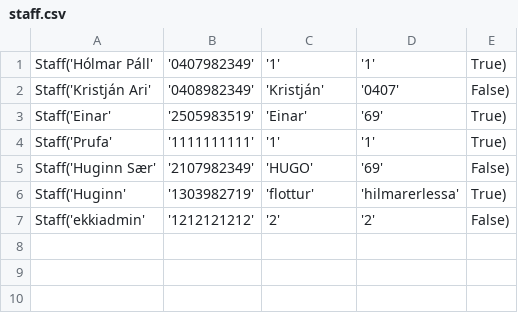
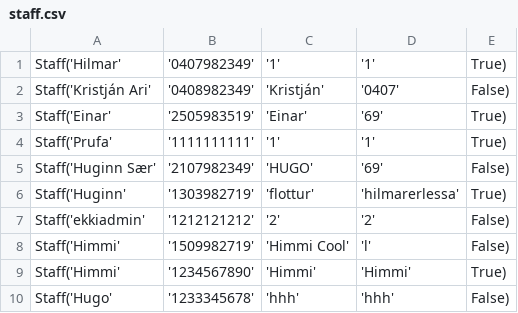
Before and after one commit to einaroddurpall/vln1, a CSV file: data/staff.csv, drawn as a sheet.

```diff
--- a/data/staff.csv
+++ b/data/staff.csv
@@ -1,2 +1,2 @@
-Staff('Hólmar Páll','0407982349','1','1',True)
+Staff('Hilmar','0407982349','1','1',True)
 Staff('Kristján Ari','0408982349','Kristján','0407',False)
@@ -7 +7,4 @@ Staff('Huginn','1303982719','flottur','hilmarerlessa',True)
 Staff('ekkiadmin','1212121212','2','2',False)
+Staff('Himmi','1509982719','Himmi Cool','l',False)
+Staff('Himmi','1234567890','Himmi','Himmi',True)
+Staff('Hugo','1233345678','hhh','hhh',False)
```
Also changed, not shown: data/orders.csv, 4 other files.
